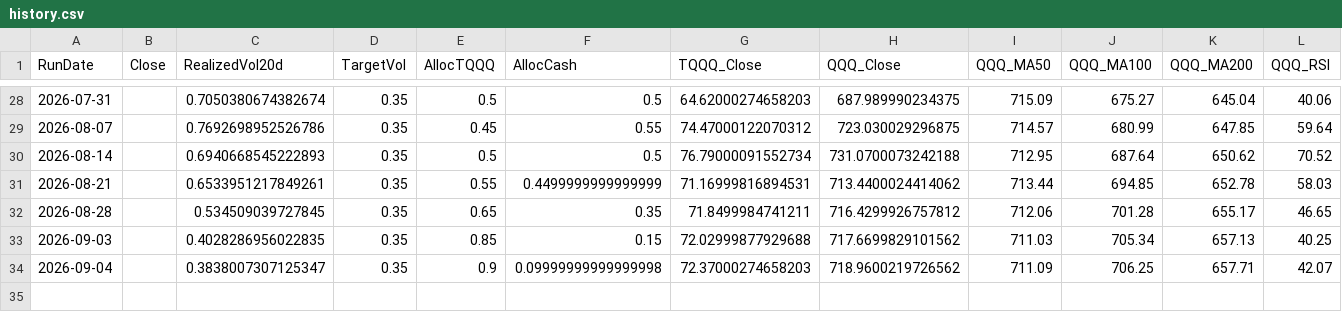
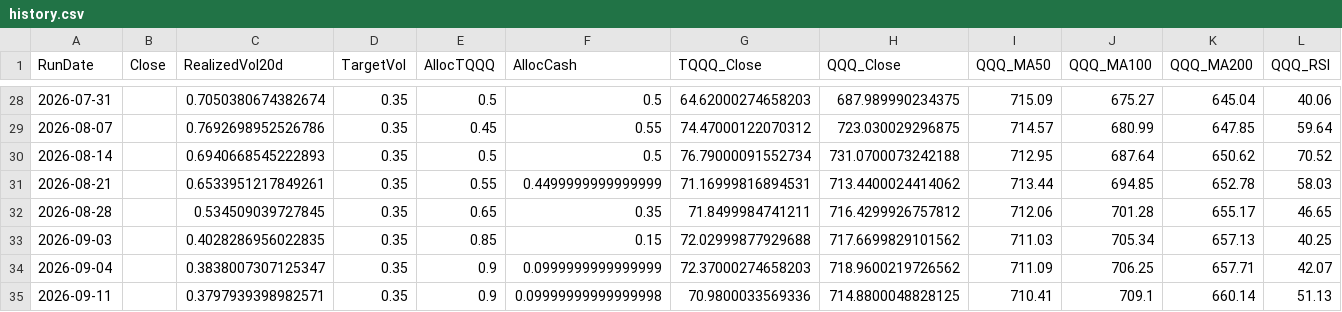
Before and after one commit to stegitforme/tqqq-vol-target, a CSV file: logs/history.csv, drawn as a sheet; only a part is shown, gaps mark what is left out; rows hold the shown columns only; the diff names each change by its address in the sheet, - before the commit and + after, or states it on an @@ line.

```diff
--- a/logs/history.csv
+++ b/logs/history.csv
-F34 (AllocCash): 0.09999999999999998
+F34 (AllocCash): 0.0999999999999999
+row 35: 2026-09-11 |  | 0.3797939398982571 | 0.35 | 0.9 | 0.09999999999999998 | 70.9800033569336 | 714.8800048828125 | 710.41 | 709.1 | 660.14 | 51.13
```
Also changed, not shown: data/QQQ.csv, data/TQQQ.csv, 6 other files.
